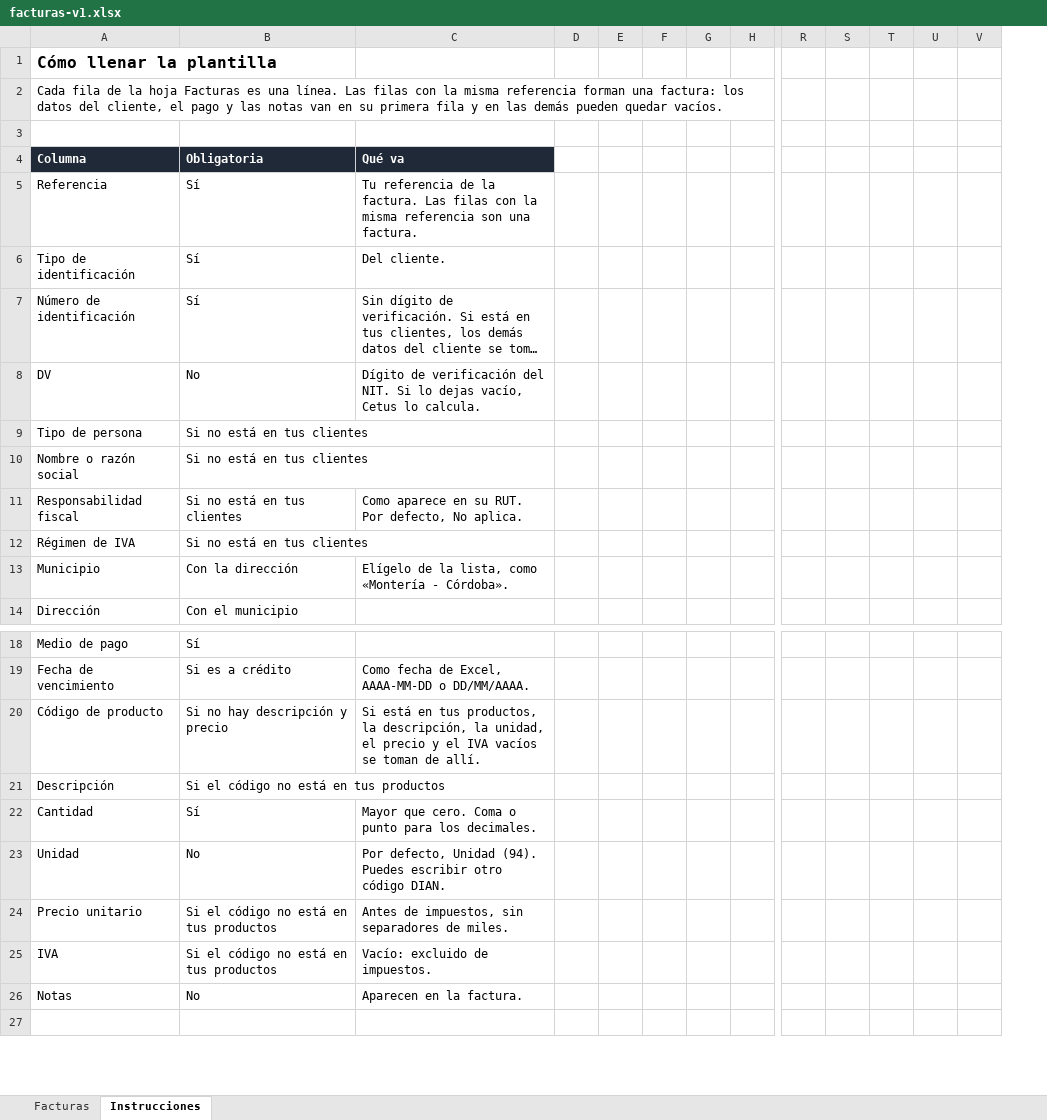
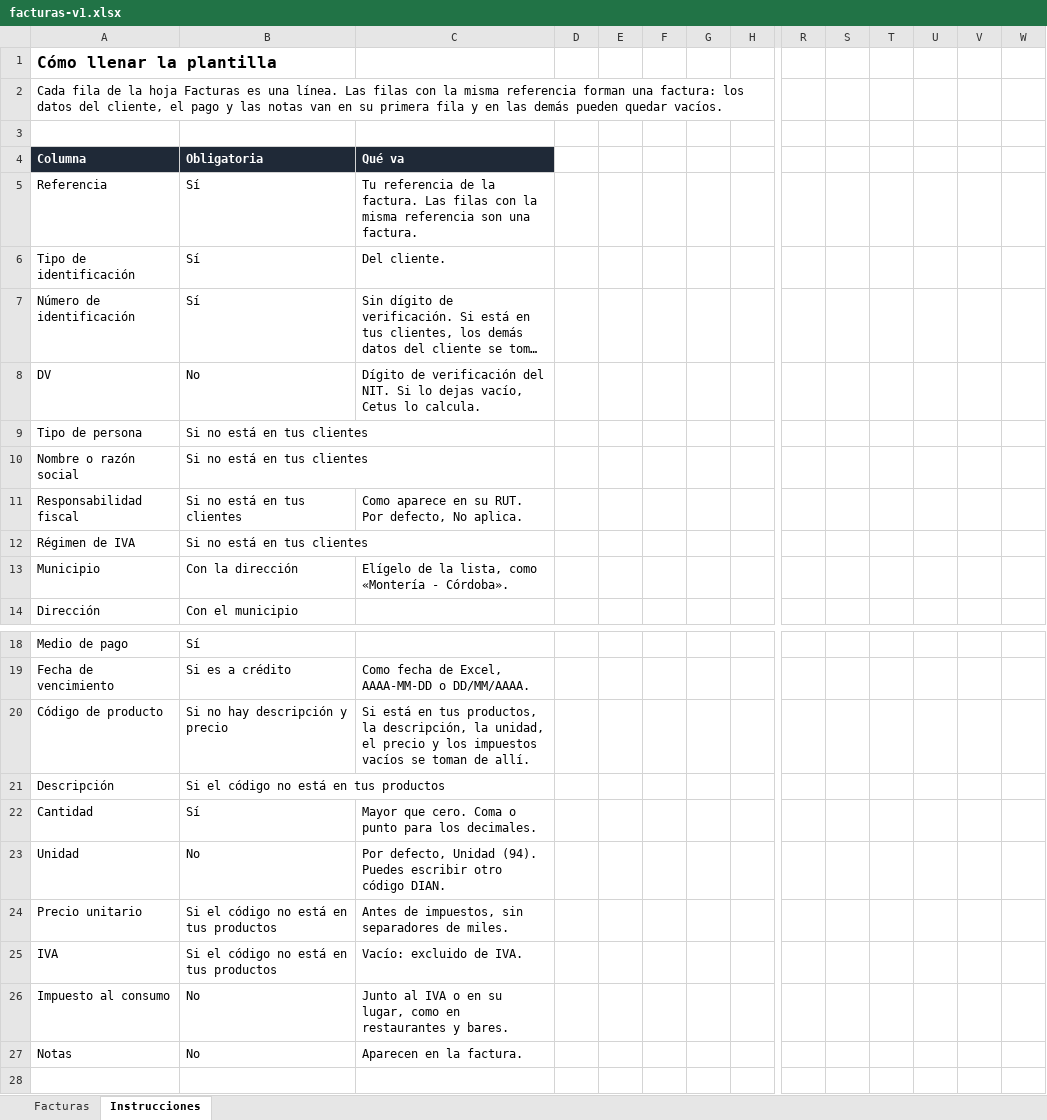
Before and after one commit to CarlosPavajeau/cetus, an Excel workbook: apps/console/public/plantillas/facturas-v1.xlsx, sheet Instrucciones, drawn as a sheet; only a part is shown, gaps mark what is left out; long unchanged cells end in …; values as stored, in another font and other column widths than the file's, no borders; rows hold the shown columns only; the diff names each change by its address in the sheet, - before the commit and + after, or states it on an @@ line.

```diff
--- a/apps/console/public/plantillas/facturas-v1.xlsx (sheet Instrucciones)
+++ b/apps/console/public/plantillas/facturas-v1.xlsx (sheet Instrucciones)
+column V, empty
-C20 (Qué va): …precio y el IVA vacíos se…
+C20 (Qué va): …precio y los impuestos vacíos se…
-C25 (Qué va): Vacío: excluido de impuestos.
+C25 (Qué va): Vacío: excluido de IVA.
+row 26: Impuesto al consumo | No | Junto al IVA o en su lugar, como en restaurantes y bares.
```
Also changed, not shown: sheet Facturas, 7 other files.
